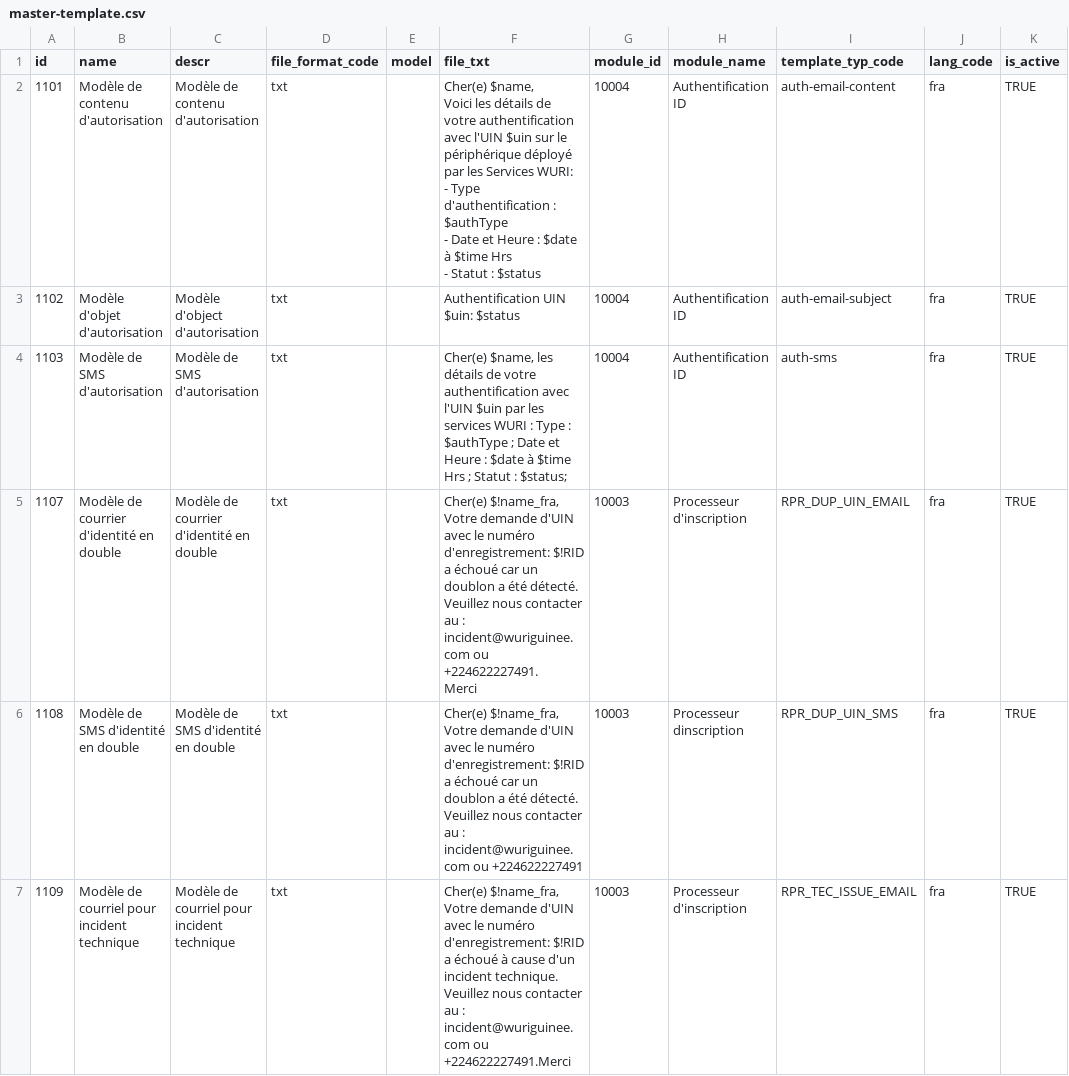
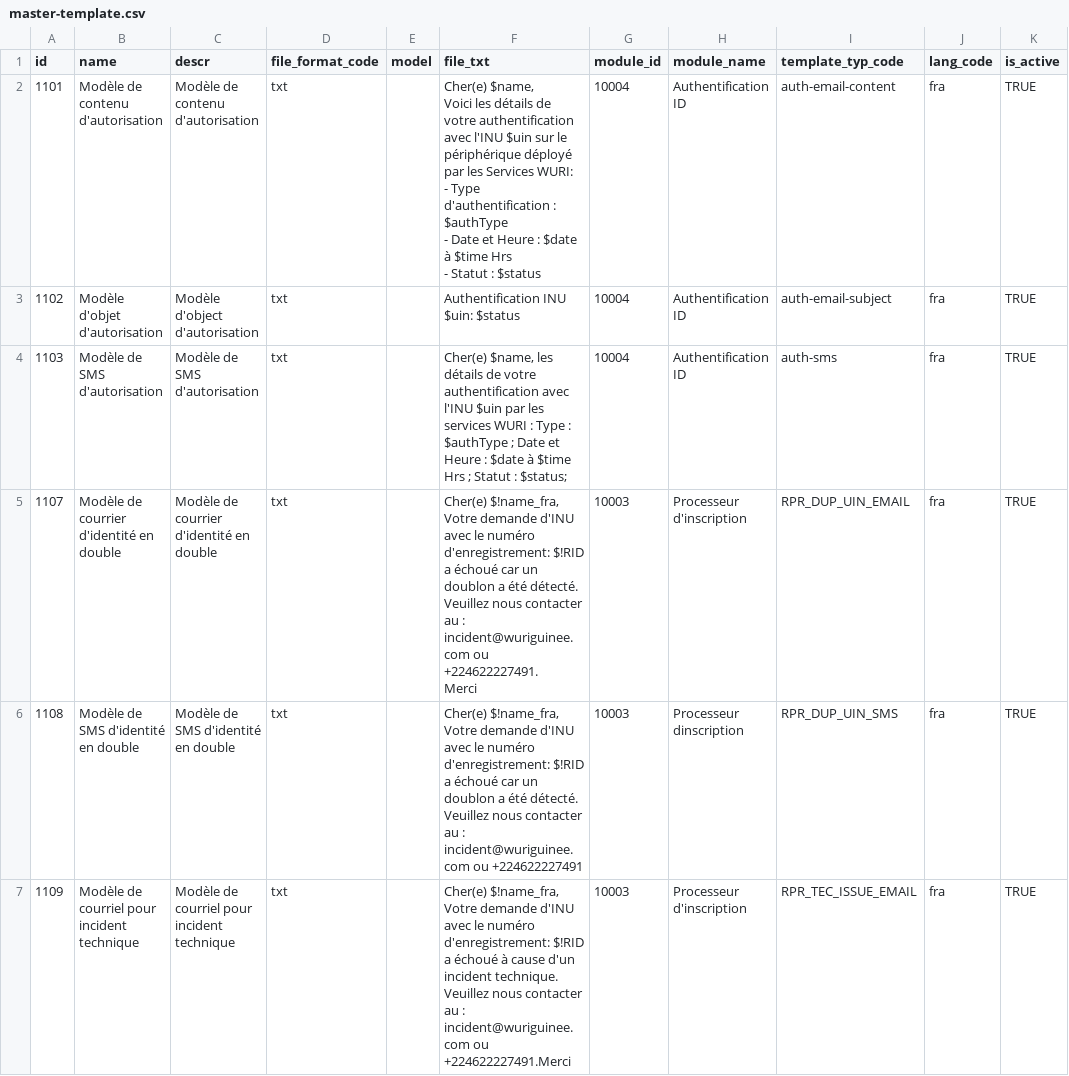
Before and after one commit to WuriGuinea/mosip-guinea-ref-impl, a CSV file: commons/db_scripts/mosip_master/dml/master-template.csv, drawn as a sheet; only a part is shown; the diff covers the shown part only; the diff names each change by its address in the sheet, - before the commit and + after, or states it on an @@ line.

```diff
--- a/commons/db_scripts/mosip_master/dml/master-template.csv
+++ b/commons/db_scripts/mosip_master/dml/master-template.csv
-F2 (file_txt): …authentification avec l'UIN $uin sur…
+F2 (file_txt): …authentification avec l'INU $uin sur…
-F3 (file_txt): Authentification UIN $uin: $status
+F3 (file_txt): Authentification INU $uin: $status
-F4 (file_txt): …authentification avec l'UIN $uin par…
+F4 (file_txt): …authentification avec l'INU $uin par…
-F5 (file_txt): …Votre demande d'UIN avec le…
+F5 (file_txt): …Votre demande d'INU avec le…
-F6 (file_txt): …Votre demande d'UIN avec le…
+F6 (file_txt): …Votre demande d'INU avec le…
-F7 (file_txt): …Votre demande d'UIN avec le…
+F7 (file_txt): …Votre demande d'INU avec le…
```
Also changed, not shown: 75 edited cells elsewhere in this file.
